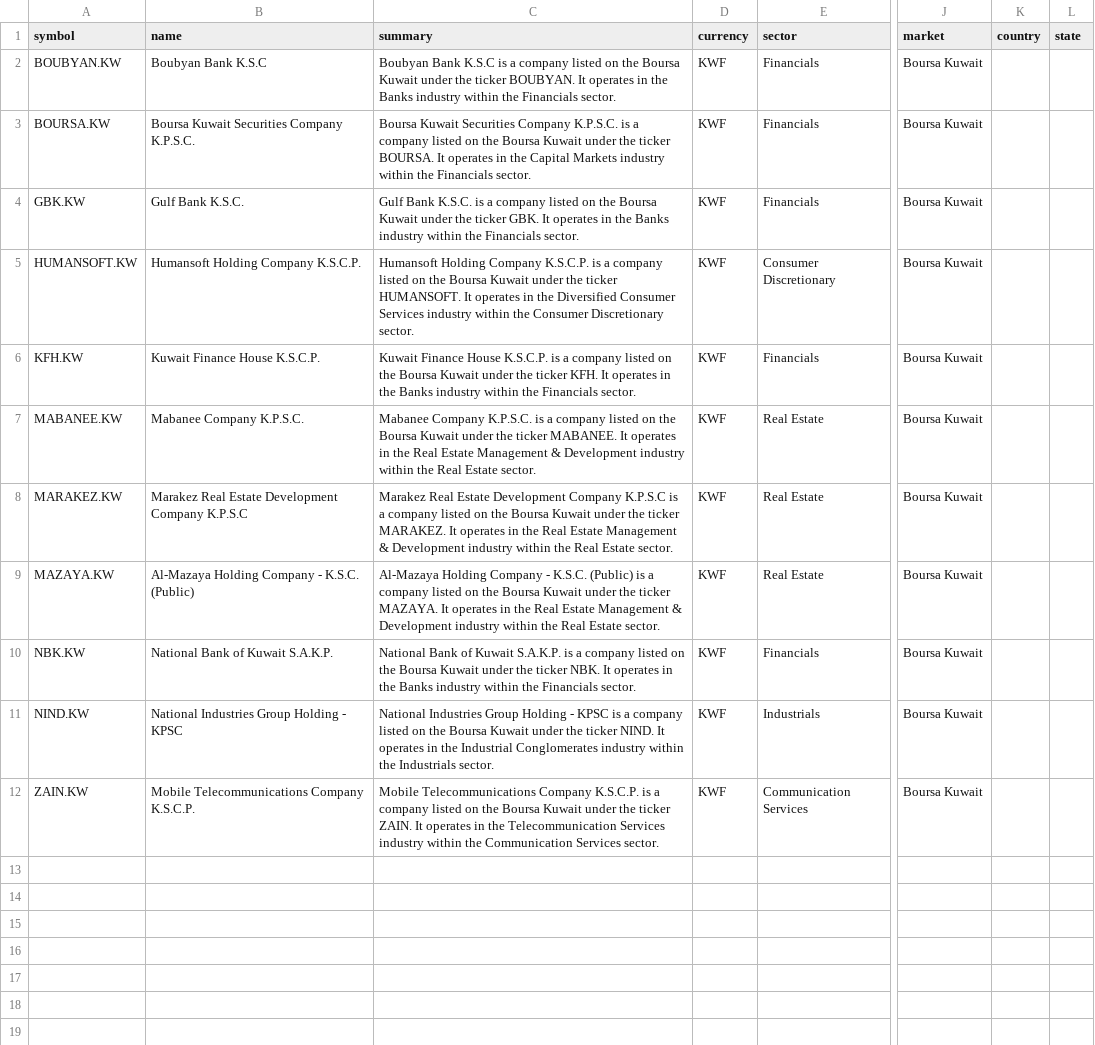
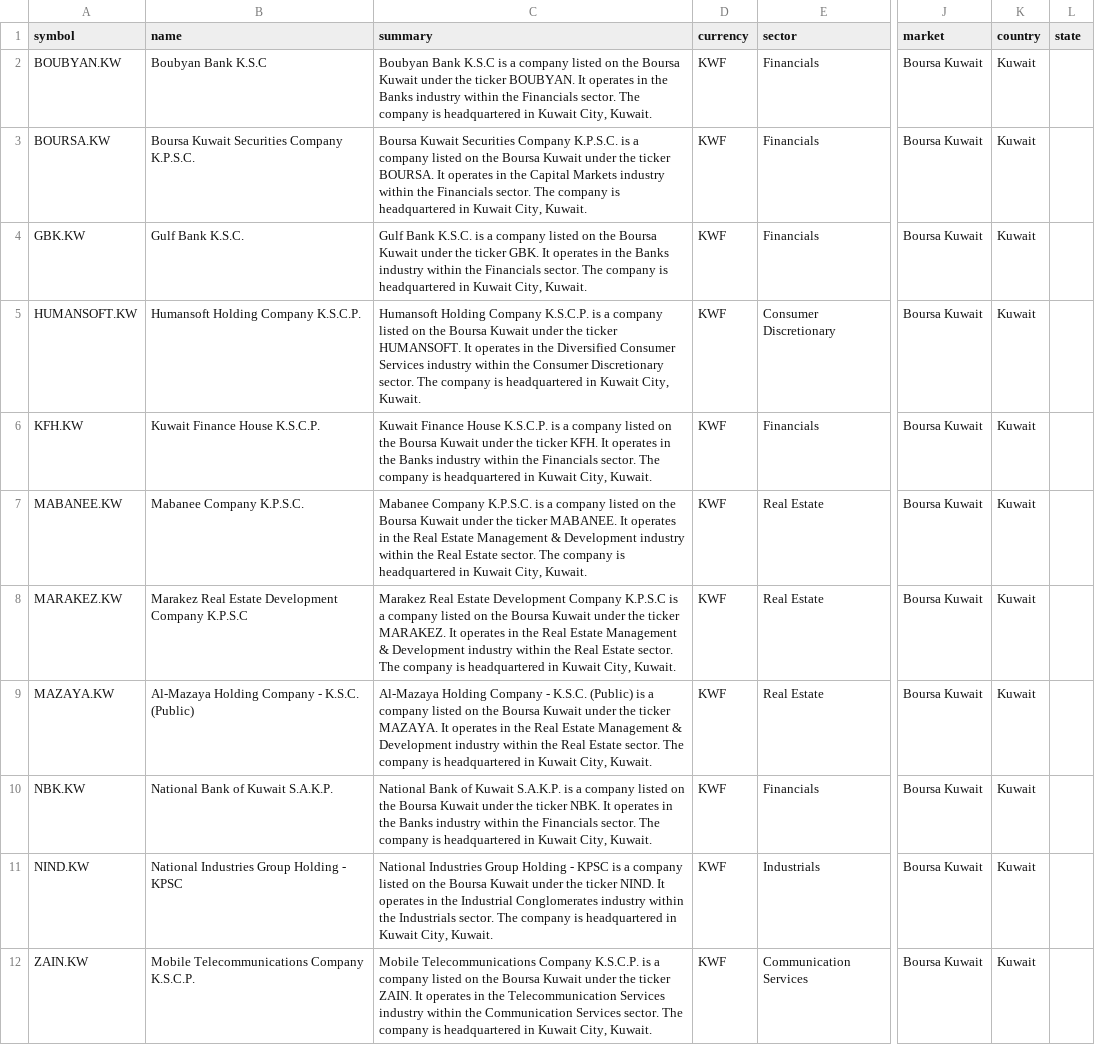
Before and after one commit to JerBouma/FinanceDatabase, a CSV file: database/equities/KUW.csv, drawn as a sheet; only a part is shown, gaps mark what is left out; the diff names each change by its address in the sheet, - before the commit and + after, or states it on an @@ line.

```diff
--- a/database/equities/KUW.csv
+++ b/database/equities/KUW.csv
-C2 (summary): …Financials sector.
+C2 (summary): …Financials sector. The company is headquartered in Kuwait City, Kuwait.
-K2:K12 (country): (empty)
+K2:K12 (country): Kuwait
-C3 (summary): …Financials sector.
+C3 (summary): …Financials sector. The company is headquartered in Kuwait City, Kuwait.
-C4 (summary): …Financials sector.
+C4 (summary): …Financials sector. The company is headquartered in Kuwait City, Kuwait.
-C5 (summary): …Discretionary sector.
+C5 (summary): …Discretionary sector. The company is headquartered in Kuwait City, Kuwait.
-C6 (summary): …Financials sector.
+C6 (summary): …Financials sector. The company is headquartered in Kuwait City, Kuwait.
-C7 (summary): …Estate sector.
+C7 (summary): …Estate sector. The company is headquartered in Kuwait City, Kuwait.
-C8 (summary): …Estate sector.
+C8 (summary): …Estate sector. The company is headquartered in Kuwait City, Kuwait.
-C9 (summary): …Estate sector.
+C9 (summary): …Estate sector. The company is headquartered in Kuwait City, Kuwait.
-C10 (summary): …Financials sector.
+C10 (summary): …Financials sector. The company is headquartered in Kuwait City, Kuwait.
-C11 (summary): …Industrials sector.
+C11 (summary): …Industrials sector. The company is headquartered in Kuwait City, Kuwait.
-C12 (summary): …Services sector.
+C12 (summary): …Services sector. The company is headquartered in Kuwait City, Kuwait.
```
Also changed, not shown: database/equities/DFM.csv, database/equities/KLS.csv, 33 other files.
